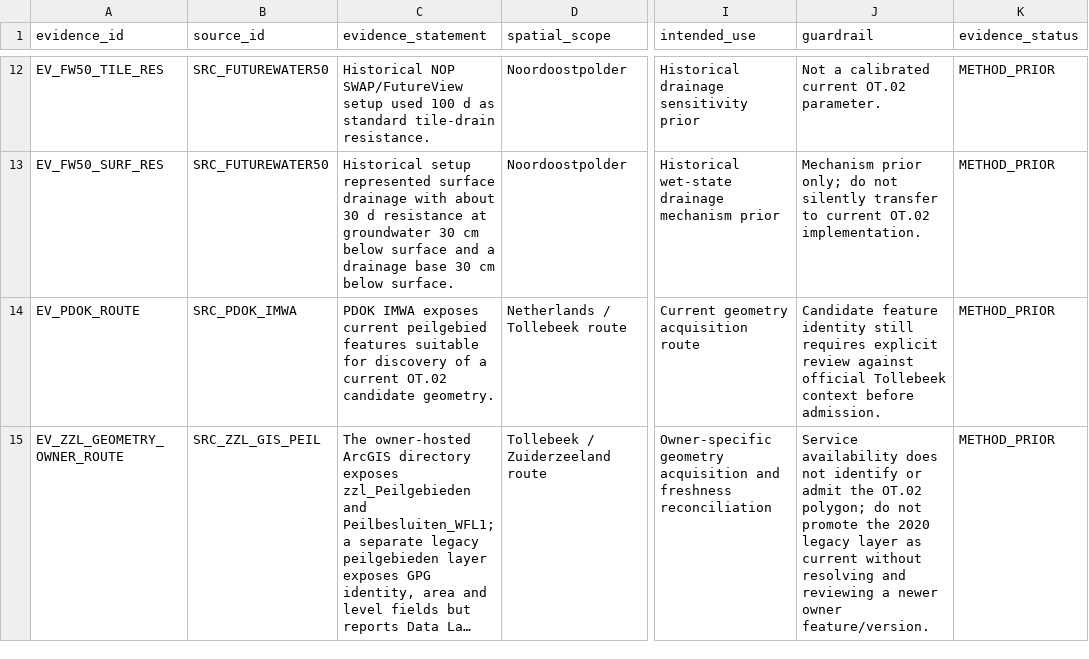
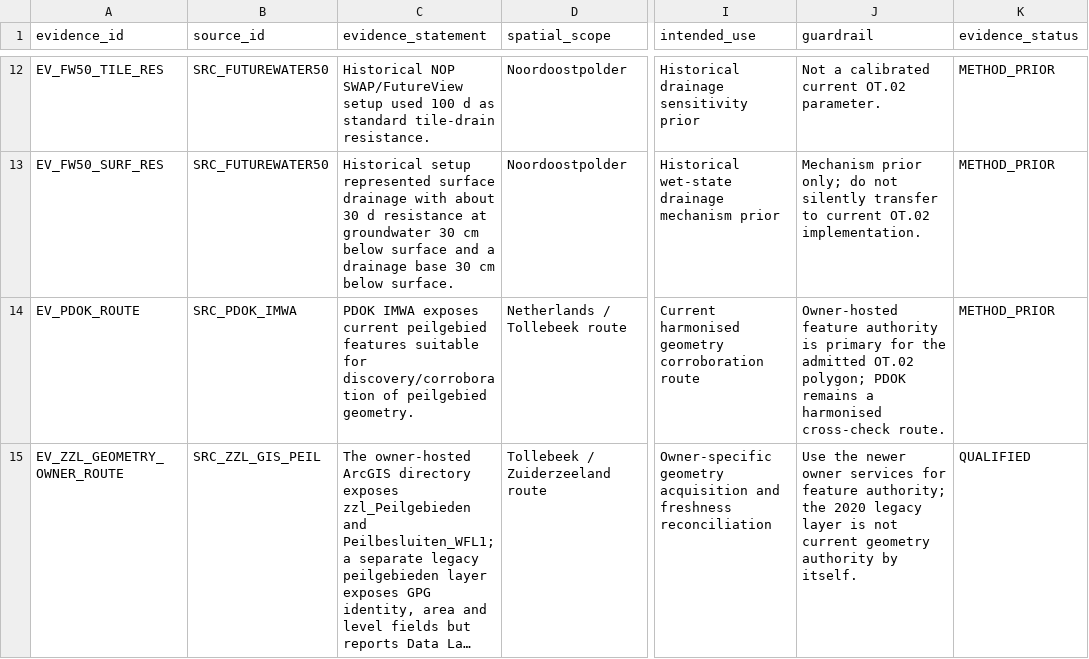
Before and after one commit to abhedwig-cell/Bodemverdichting_kosten, a CSV file: evidence/evidence_register.csv, drawn as a sheet; only a part is shown, gaps mark what is left out; long unchanged cells end in …; the diff covers the shown part only; the diff names each change by its address in the sheet, - before the commit and + after, or states it on an @@ line.

Commit message:
Add qualified current OT.02 geometry evidence

```diff
--- a/evidence/evidence_register.csv
+++ b/evidence/evidence_register.csv
-C14 (evidence_statement): …suitable for discovery of a current OT.02 candidate geometry.
+C14 (evidence_statement): …suitable for discovery/corroboration of peilgebied geometry.
-I14 (intended_use): Current geometry acquisition route
+I14 (intended_use): Current harmonised geometry corroboration route
-J14 (guardrail): Candidate feature identity still requires explicit review against official Tollebeek context before admission.
+J14 (guardrail): Owner-hosted feature authority is primary for the admitted OT.02 polygon; PDOK remains a harmonised cross-check route.
-J15 (guardrail): Service availability does not identify or admit the OT.02 polygon; do not promote the 2020 legacy layer as current without resolving and reviewing a newer owner feature/version.
+J15 (guardrail): Use the newer owner services for feature authority; the 2020 legacy layer is not current geometry authority by itself.
-K15 (evidence_status): METHOD_PRIOR
+K15 (evidence_status): QUALIFIED
```
Also changed, not shown: 2 added rows and 2 edited cells elsewhere in this file.
